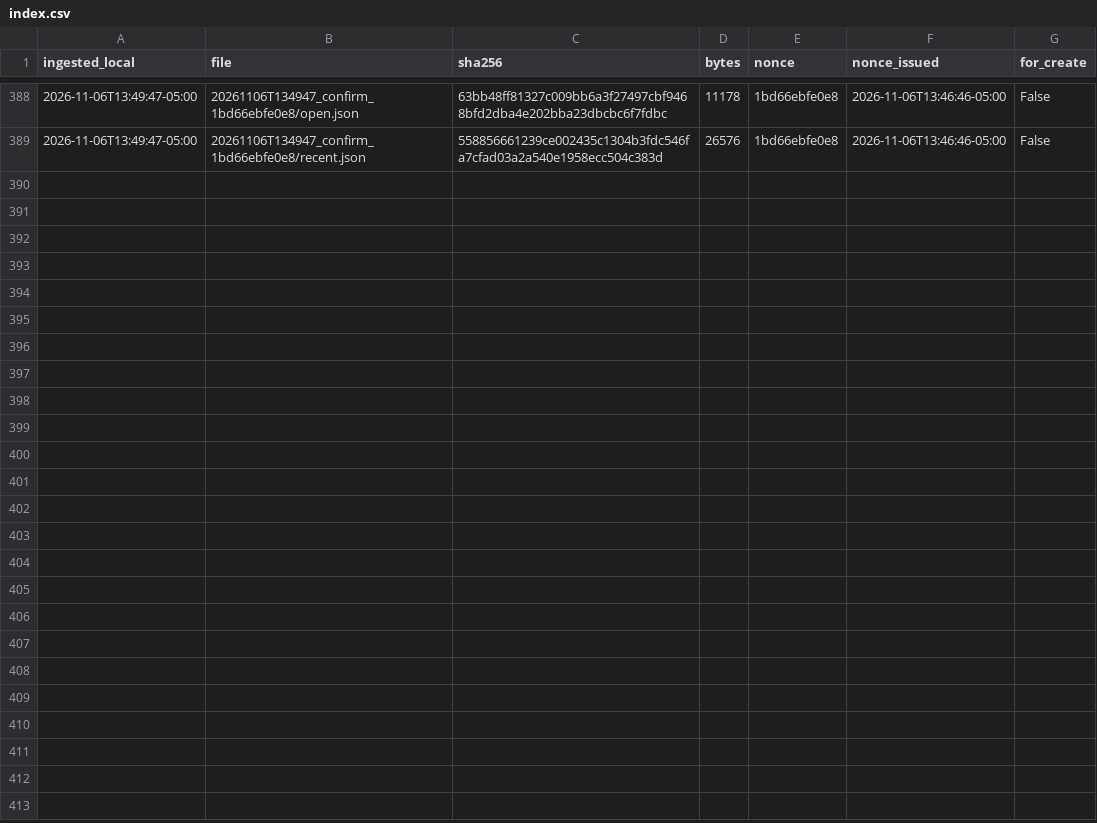
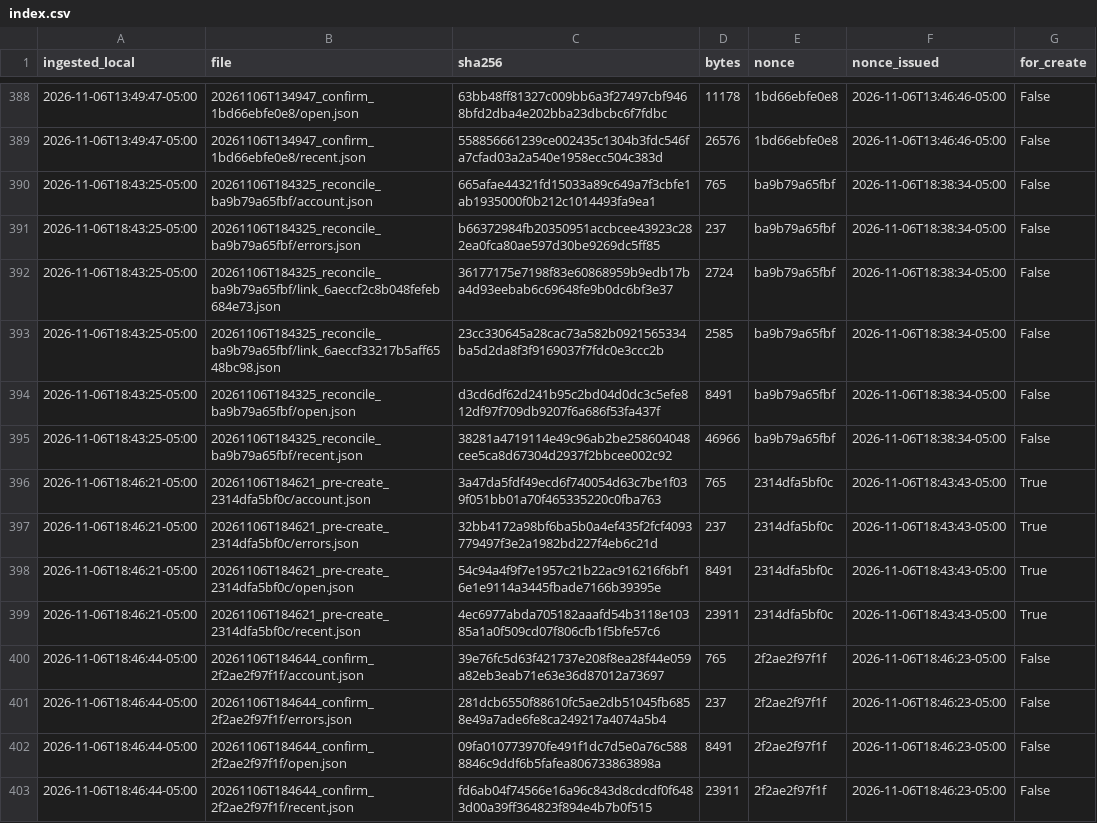
Before and after one commit to eduardomora041092-niolab/curiolab-studio-30, a CSV file: evidence/buffer/index.csv, drawn as a sheet; only a part is shown, gaps mark what is left out.

```diff
--- a/evidence/buffer/index.csv
+++ b/evidence/buffer/index.csv
@@ -389 +389,15 @@ ingested_local,file,sha256,bytes,nonce,nonce_issued,for_create
 2026-11-06T13:49:47-05:00,20261106T134947_confirm_1bd66ebfe0e8/recent.json,558856661239ce002435c1304b3fdc546fa7cfad03a2a540e1958ecc504c383d,26576,1bd66ebfe0e8,2026-11-06T13:46:46-05:00,False
+2026-11-06T18:43:25-05:00,20261106T184325_reconcile_ba9b79a65fbf/account.json,665afae44321fd15033a89c649a7f3cbfe1ab1935000f0b212c1014493fa9ea1,765,ba9b79a65fbf,2026-11-06T18:38:34-05:00,False
+2026-11-06T18:43:25-05:00,20261106T184325_reconcile_ba9b79a65fbf/errors.json,b66372984fb20350951accbcee43923c282ea0fca80ae597d30be9269dc5ff85,237,ba9b79a65fbf,2026-11-06T18:38:34-05:00,False
+2026-11-06T18:43:25-05:00,20261106T184325_reconcile_ba9b79a65fbf/link_6aeccf2c8b048fefeb684e73.json,36177175e7198f83e60868959b9edb17ba4d93eebab6c69648fe9b0dc6bf3e37,2724,ba9b79a65fbf,2026-11-06T18:38:34-05:00,False
+2026-11-06T18:43:25-05:00,20261106T184325_reconcile_ba9b79a65fbf/link_6aeccf33217b5aff6548bc98.json,23cc330645a28cac73a582b0921565334ba5d2da8f3f9169037f7fdc0e3ccc2b,2585,ba9b79a65fbf,2026-11-06T18:38:34-05:00,False
+2026-11-06T18:43:25-05:00,20261106T184325_reconcile_ba9b79a65fbf/open.json,d3cd6df62d241b95c2bd04d0dc3c5efe812df97f709db9207f6a686f53fa437f,8491,ba9b79a65fbf,2026-11-06T18:38:34-05:00,False
+2026-11-06T18:43:25-05:00,20261106T184325_reconcile_ba9b79a65fbf/recent.json,38281a4719114e49c96ab2be258604048cee5ca8d67304d2937f2bbcee002c92,46966,ba9b79a65fbf,2026-11-06T18:38:34-05:00,False
+2026-11-06T18:46:21-05:00,20261106T184621_pre-create_2314dfa5bf0c/account.json,3a47da5fdf49ecd6f740054d63c7be1f039f051bb01a70f465335220c0fba763,765,2314dfa5bf0c,2026-11-06T18:43:43-05:00,True
+2026-11-06T18:46:21-05:00,20261106T184621_pre-create_2314dfa5bf0c/errors.json,32bb4172a98bf6ba5b0a4ef435f2fcf4093779497f3e2a1982bd227f4eb6c21d,237,2314dfa5bf0c,2026-11-06T18:43:43-05:00,True
+2026-11-06T18:46:21-05:00,20261106T184621_pre-create_2314dfa5bf0c/open.json,54c94a4f9f7e1957c21b22ac916216f6bf16e1e9114a3445fbade7166b39395e,8491,2314dfa5bf0c,2026-11-06T18:43:43-05:00,True
+2026-11-06T18:46:21-05:00,20261106T184621_pre-create_2314dfa5bf0c/recent.json,4ec6977abda705182aaafd54b3118e10385a1a0f509cd07f806cfb1f5bfe57c6,23911,2314dfa5bf0c,2026-11-06T18:43:43-05:00,True
+2026-11-06T18:46:44-05:00,20261106T184644_confirm_2f2ae2f97f1f/account.json,39e76fc5d63f421737e208f8ea28f44e059a82eb3eab71e63e36d87012a73697,765,2f2ae2f97f1f,2026-11-06T18:46:23-05:00,False
+2026-11-06T18:46:44-05:00,20261106T184644_confirm_2f2ae2f97f1f/errors.json,281dcb6550f88610fc5ae2db51045fb6858e49a7ade6fe8ca249217a4074a5b4,237,2f2ae2f97f1f,2026-11-06T18:46:23-05:00,False
+2026-11-06T18:46:44-05:00,20261106T184644_confirm_2f2ae2f97f1f/open.json,09fa010773970fe491f1dc7d5e0a76c5888846c9ddf6b5fafea806733863898a,8491,2f2ae2f97f1f,2026-11-06T18:46:23-05:00,False
+2026-11-06T18:46:44-05:00,20261106T184644_confirm_2f2ae2f97f1f/recent.json,fd6ab04f74566e16a96c843d8cdcdf0f6483d00a39ff364823f894e4b7b0f515,23911,2f2ae2f97f1f,2026-11-06T18:46:23-05:00,False
```
Also changed, not shown: calendar/CurioLab_calendario_90.csv, logs/metrics.csv, 24 other files.
